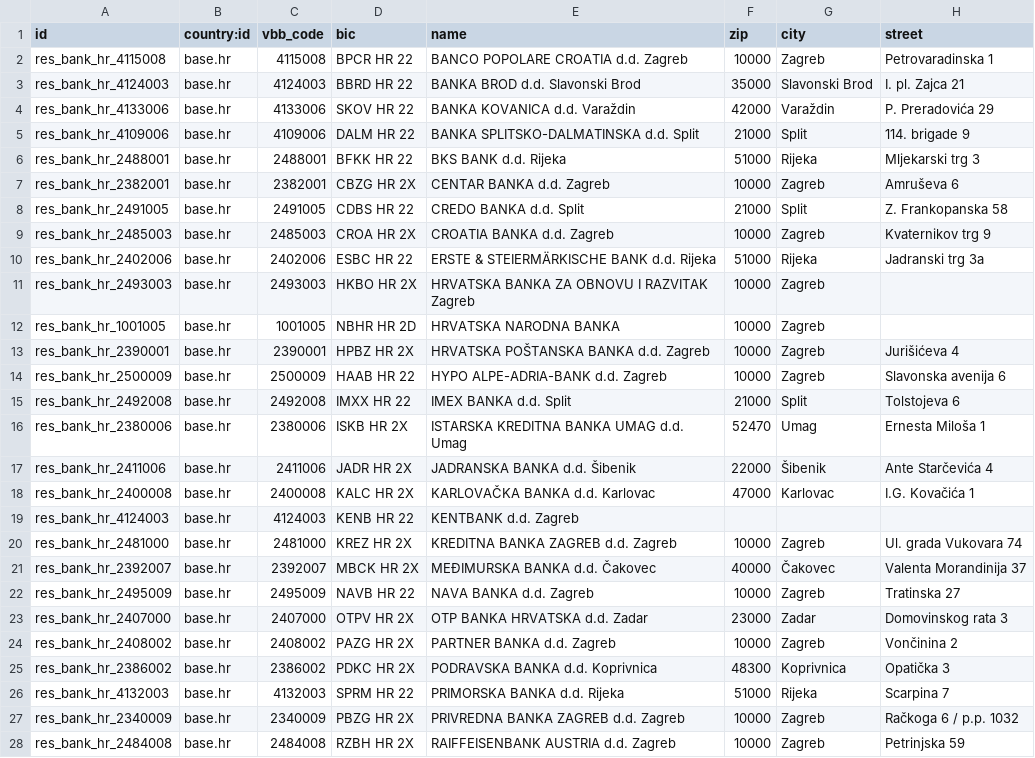
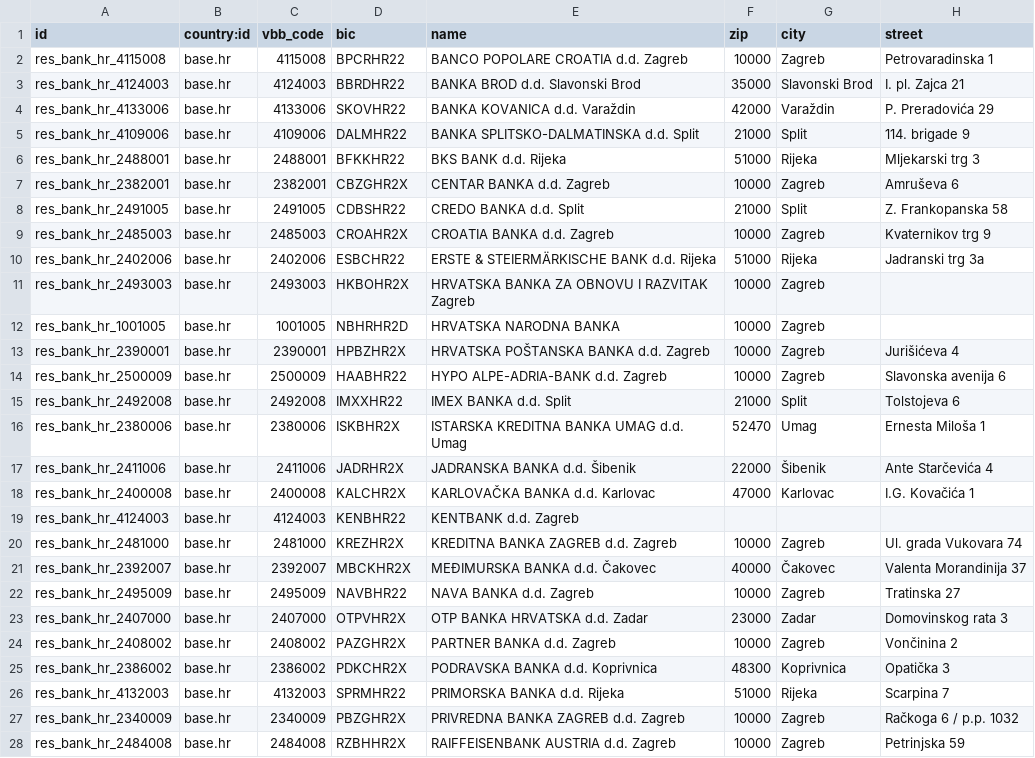
Before and after one commit to decodio/l10n_hr, a CSV file: l10n_hr_data/data/res.bank.csv, drawn as a sheet; only a part is shown; the diff covers the shown part only; the diff names each change by its address in the sheet, - before the commit and + after, or states it on an @@ line.

Commit message:
BIC number removed spaces

```diff
--- a/l10n_hr_data/data/res.bank.csv
+++ b/l10n_hr_data/data/res.bank.csv
-D2 (bic): BPCR HR 22
+D2 (bic): BPCRHR22
-D3 (bic): BBRD HR 22
+D3 (bic): BBRDHR22
-D4 (bic): SKOV HR 22
+D4 (bic): SKOVHR22
-D5 (bic): DALM HR 22
+D5 (bic): DALMHR22
-D6 (bic): BFKK HR 22
+D6 (bic): BFKKHR22
-D7 (bic): CBZG HR 2X
+D7 (bic): CBZGHR2X
-D8 (bic): CDBS HR 22
+D8 (bic): CDBSHR22
-D9 (bic): CROA HR 2X
+D9 (bic): CROAHR2X
-D10 (bic): ESBC HR 22
+D10 (bic): ESBCHR22
-D11 (bic): HKBO HR 2X
+D11 (bic): HKBOHR2X
-D12 (bic): NBHR HR 2D
+D12 (bic): NBHRHR2D
-D13 (bic): HPBZ HR 2X
+D13 (bic): HPBZHR2X
-D14 (bic): HAAB HR 22
+D14 (bic): HAABHR22
-D15 (bic): IMXX HR 22
+D15 (bic): IMXXHR22
-D16 (bic): ISKB HR 2X
+D16 (bic): ISKBHR2X
-D17 (bic): JADR HR 2X
+D17 (bic): JADRHR2X
-D18 (bic): KALC HR 2X
+D18 (bic): KALCHR2X
-D19 (bic): KENB HR 22
+D19 (bic): KENBHR22
-D20 (bic): KREZ HR 2X
+D20 (bic): KREZHR2X
-D21 (bic): MBCK HR 2X
+D21 (bic): MBCKHR2X
-D22 (bic): NAVB HR 22
+D22 (bic): NAVBHR22
-D23 (bic): OTPV HR 2X
+D23 (bic): OTPVHR2X
-D24 (bic): PAZG HR 2X
+D24 (bic): PAZGHR2X
-D25 (bic): PDKC HR 2X
+D25 (bic): PDKCHR2X
-D26 (bic): SPRM HR 22
+D26 (bic): SPRMHR22
-D27 (bic): PBZG HR 2X
+D27 (bic): PBZGHR2X
-D28 (bic): RZBH HR 2X
+D28 (bic): RZBHHR2X
```
Also changed, not shown: 9 edited cells elsewhere in this file.
